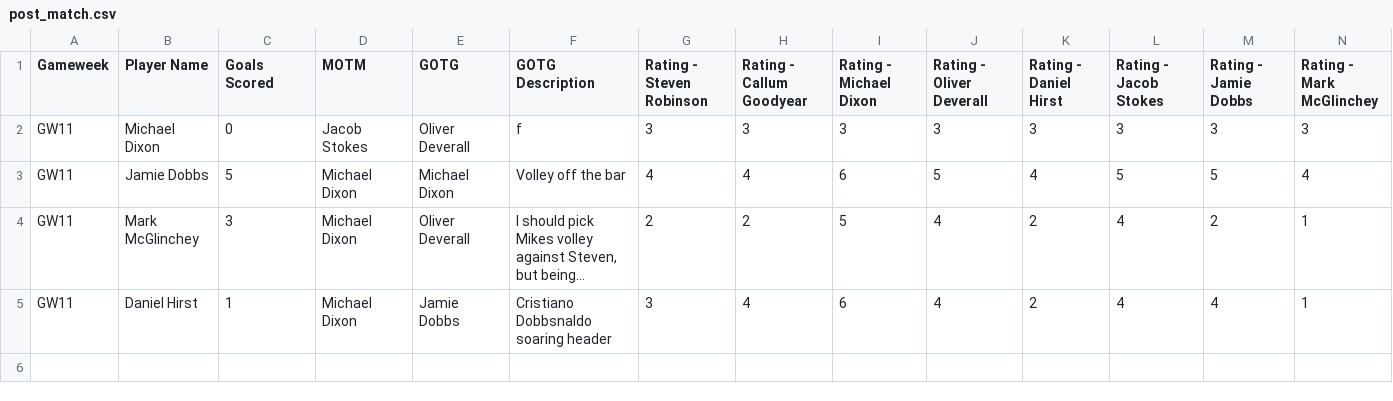
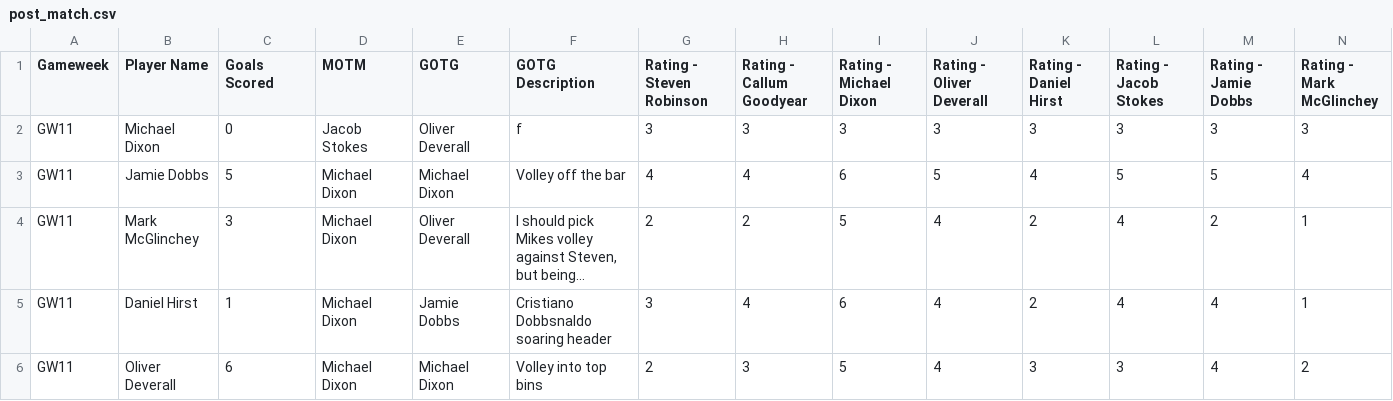
Before and after one commit to mikelfc12/L5s, a CSV file: csv/post_match.csv, drawn as a sheet; only a part is shown; long unchanged cells end in …; rows hold the shown columns only; the diff names each change by its address in the sheet, - before the commit and + after, or states it on an @@ line.

Commit message:
Add post-match submission for Devs

```diff
--- a/csv/post_match.csv
+++ b/csv/post_match.csv
+row 6: GW11 | Oliver Deverall | 6 | Michael Dixon | Michael Dixon | Volley into top bins | 2 | 3 | 5 | 4 | 3 | 3 | 4 | 2
```
